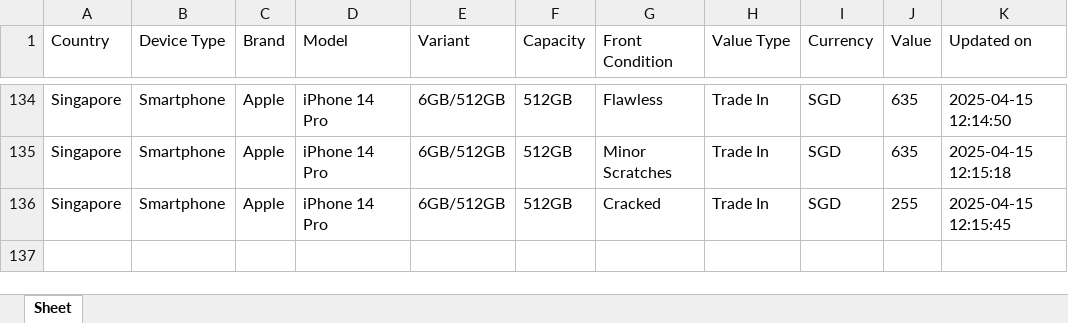
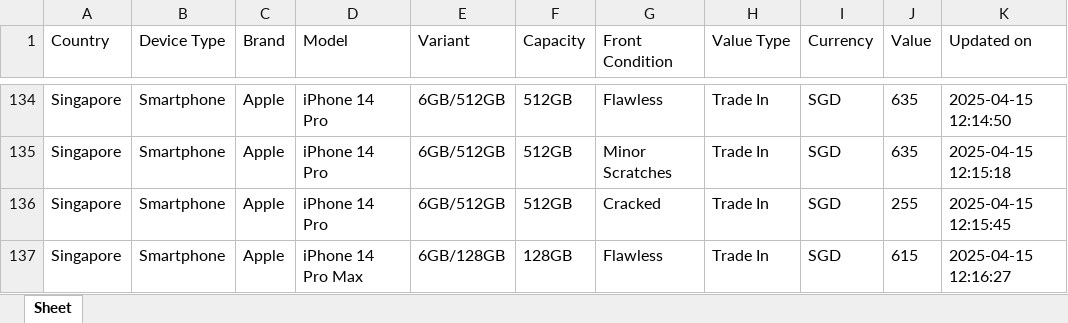
Before and after one commit to Ashutoshmitra/TradeBot, an Excel workbook: tradein_values.xlsx, sheet Sheet, drawn as a sheet; only a part is shown, gaps mark what is left out; values as stored, in another font and other column widths than the file's, no borders; the diff names each change by its address in the sheet, - before the commit and + after, or states it on an @@ line.

```diff
--- a/tradein_values.xlsx (sheet Sheet)
+++ b/tradein_values.xlsx (sheet Sheet)
+row 137: Singapore | Smartphone | Apple | iPhone 14 Pro Max | 6GB/128GB | 128GB | Flawless | Trade In | SGD | 615 | 2025-04-15 12:16:27
```
